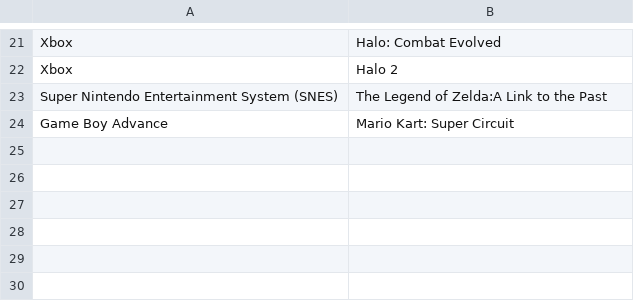
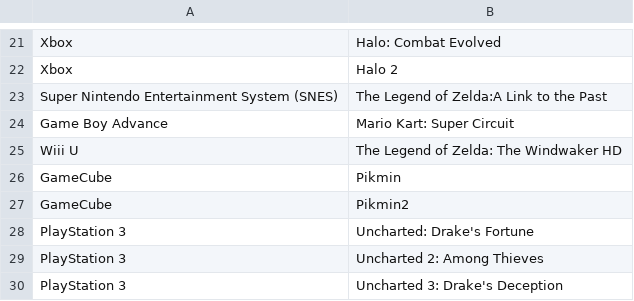
Before and after one commit to AndrewN20/CS4347-005-TeamSupremeVictory-main, a CSV file: dbDataCollection/Playable_On_Console.csv, drawn as a sheet; only a part is shown, gaps mark what is left out; the diff names each change by its address in the sheet, - before the commit and + after, or states it on an @@ line.

Commit message:
Update Playable_On_Console.csv

```diff
--- a/dbDataCollection/Playable_On_Console.csv
+++ b/dbDataCollection/Playable_On_Console.csv
+row 25: Wiii U | The Legend of Zelda: The Windwaker HD
+row 26: GameCube | Pikmin
+row 27: GameCube | Pikmin2
+row 28: PlayStation 3 | Uncharted: Drake's Fortune
+row 29: PlayStation 3 | Uncharted 2: Among Thieves
+row 30: PlayStation 3 | Uncharted 3: Drake's Deception
```
